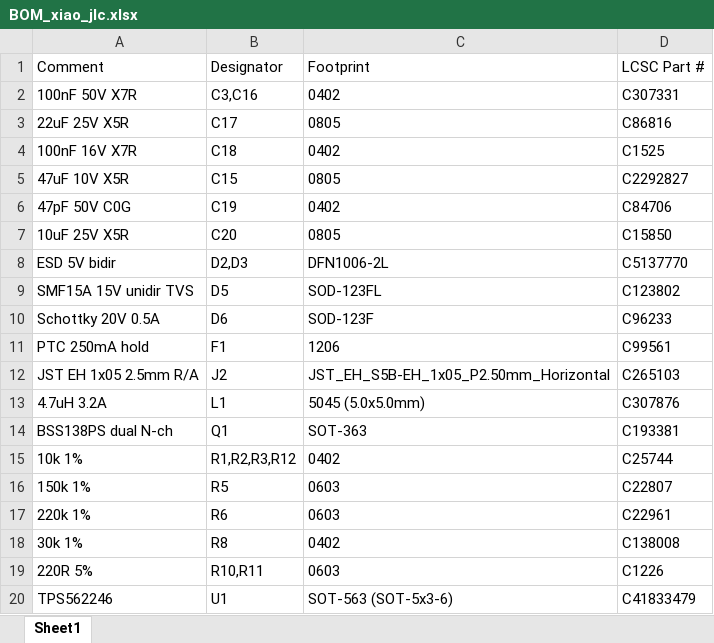
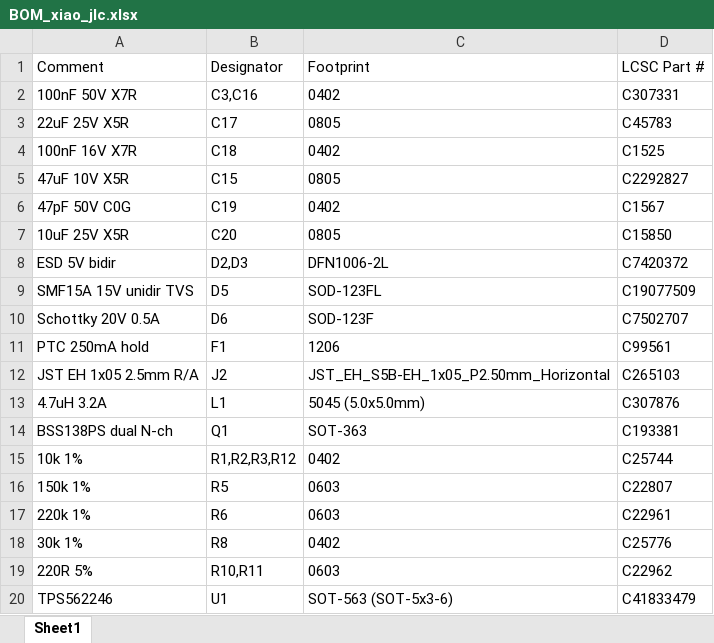
Before and after one commit to Cringely/ESP-Matter-Daikin-S21, an Excel workbook: Custom PCB esp32c6/fab-xiao/jlc/BOM_xiao_jlc.xlsx, sheet Sheet1, drawn as a sheet; values as stored, in another font and other column widths than the file's, no borders; the diff names each change by its address in the sheet, - before the commit and + after, or states it on an @@ line.

```diff
--- a/Custom PCB esp32c6/fab-xiao/jlc/BOM_xiao_jlc.xlsx (sheet Sheet1)
+++ b/Custom PCB esp32c6/fab-xiao/jlc/BOM_xiao_jlc.xlsx (sheet Sheet1)
-D3: C86816
+D3: C45783
-D6: C84706
+D6: C1567
-D8: C5137770
+D8: C7420372
-D9: C123802
+D9: C19077509
-D10: C96233
+D10: C7502707
-D18: C138008
+D18: C25776
-D19: C1226
+D19: C22962
```
Also changed, not shown: Custom PCB esp32c6/fab-xiao/BOM_xiao.xlsx, Custom PCB esp32c6/fab-xiao/jlc/CPL_xiao_jlc.xlsx, 1 other file.
